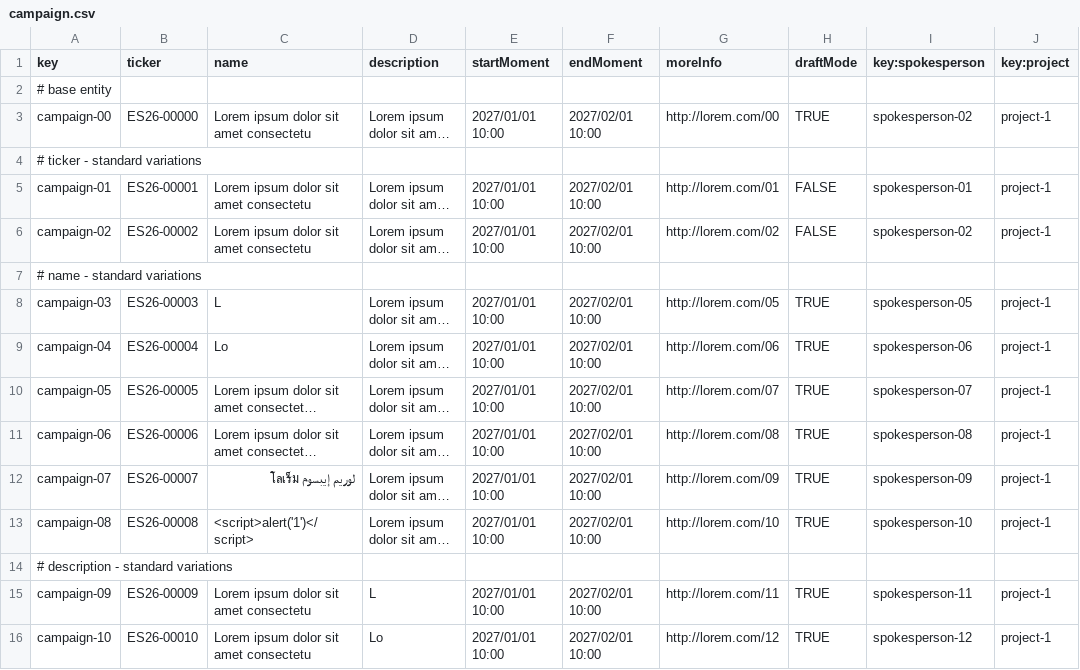
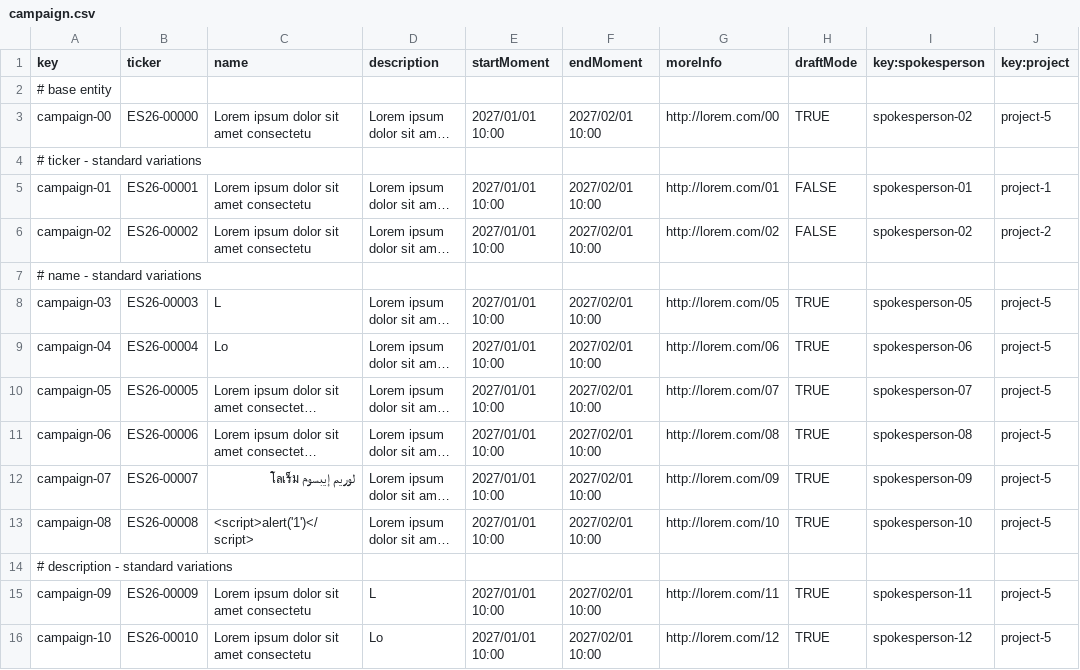
Before and after one commit to ThePayan/Acme-Starters-C, a CSV file: src/main/resources/WEB-INF/data/sample/batch-01/campaign.csv, drawn as a sheet; only a part is shown; long unchanged cells end in …; the diff covers the shown part only; the diff names each change by its address in the sheet, - before the commit and + after, or states it on an @@ line.

```diff
--- a/src/main/resources/WEB-INF/data/sample/batch-01/campaign.csv
+++ b/src/main/resources/WEB-INF/data/sample/batch-01/campaign.csv
-J3 (key:project): project-1
+J3 (key:project): project-5
-J6 (key:project): project-1
+J6 (key:project): project-2
-J8:J13 (key:project): project-1
+J8:J13 (key:project): project-5
-J15:J16 (key:project): project-1
+J15:J16 (key:project): project-5
```
Also changed, not shown: 4 removed rows and 13 edited cells elsewhere in this file, src/main/resources/WEB-INF/data/sample/batch-01/invention.csv, src/main/resources/WEB-INF/data/sample/batch-01/strategy.csv.
